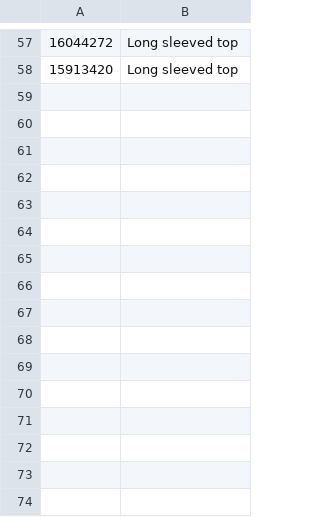
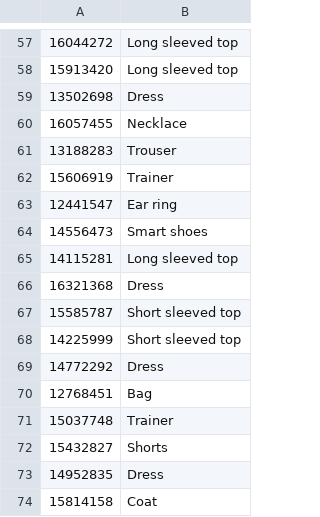
Before and after one commit to nikhil-2000/Visual-Search-Deep-Embeddings, a CSV file: labelling_images/labelled.csv, drawn as a sheet; only a part is shown, gaps mark what is left out; the diff names each change by its address in the sheet, - before the commit and + after, or states it on an @@ line.

```diff
--- a/labelling_images/labelled.csv
+++ b/labelling_images/labelled.csv
+row 59: 13502698 | Dress
+row 60: 16057455 | Necklace
+row 61: 13188283 | Trouser
+row 62: 15606919 | Trainer
+row 63: 12441547 | Ear ring
+row 64: 14556473 | Smart shoes
+row 65: 14115281 | Long sleeved top
+row 66: 16321368 | Dress
+row 67: 15585787 | Short sleeved top
+row 68: 14225999 | Short sleeved top
+row 69: 14772292 | Dress
+row 70: 12768451 | Bag
+row 71: 15037748 | Trainer
+row 72: 15432827 | Shorts
+row 73: 14952835 | Dress
+row 74: 15814158 | Coat
```
Also changed, not shown: 2 other files.
